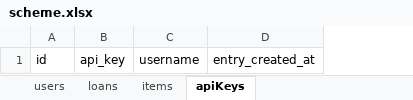
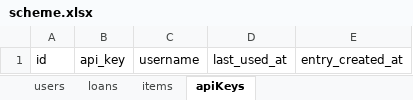
Before and after one commit to theis-js/borrow-system, an Excel workbook: backendV2/scheme.xlsx, sheet apiKeys, drawn as a sheet; values as stored, in another font and other column widths than the file's, no borders; the diff names each change by its address in the sheet, - before the commit and + after, or states it on an @@ line.

Commit message:
refactored apiKeys table structure and added new route files for loans and user management

```diff
--- a/backendV2/scheme.xlsx (sheet apiKeys)
+++ b/backendV2/scheme.xlsx (sheet apiKeys)
+column D, row 1: last_used_at
```
Also changed, not shown: 3 other files.
